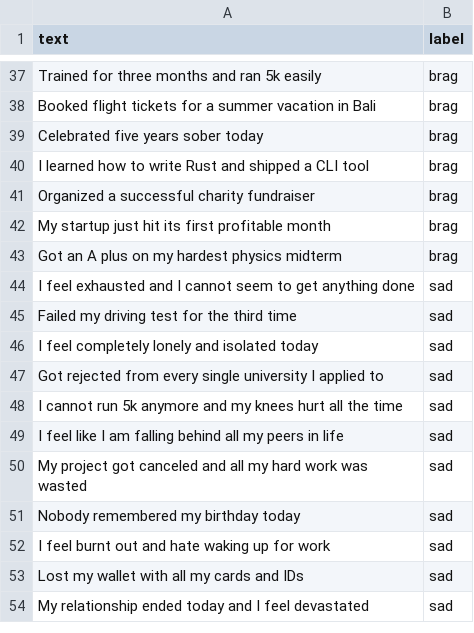
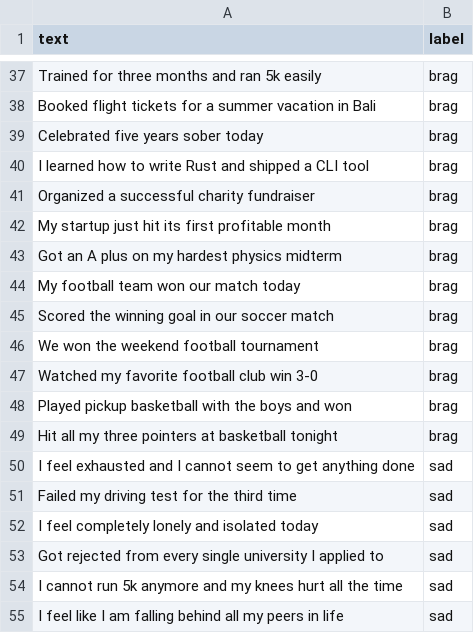
Before and after one commit to wadherashivankar2-cmd/LemonAid, a CSV file: api/data/intent_train.csv, drawn as a sheet; only a part is shown, gaps mark what is left out; the shorter side is filled out with more unchanged rows.

```diff
--- a/api/data/intent_train.csv
+++ b/api/data/intent_train.csv
@@ -43,2 +43,8 @@ My startup just hit its first profitable month,brag
 Got an A plus on my hardest physics midterm,brag
+My football team won our match today,brag
+Scored the winning goal in our soccer match,brag
+We won the weekend football tournament,brag
+Watched my favorite football club win 3-0,brag
+Played pickup basketball with the boys and won,brag
+Hit all my three pointers at basketball tonight,brag
 I feel exhausted and I cannot seem to get anything done,sad
```
Also changed, not shown: 3 other files.
